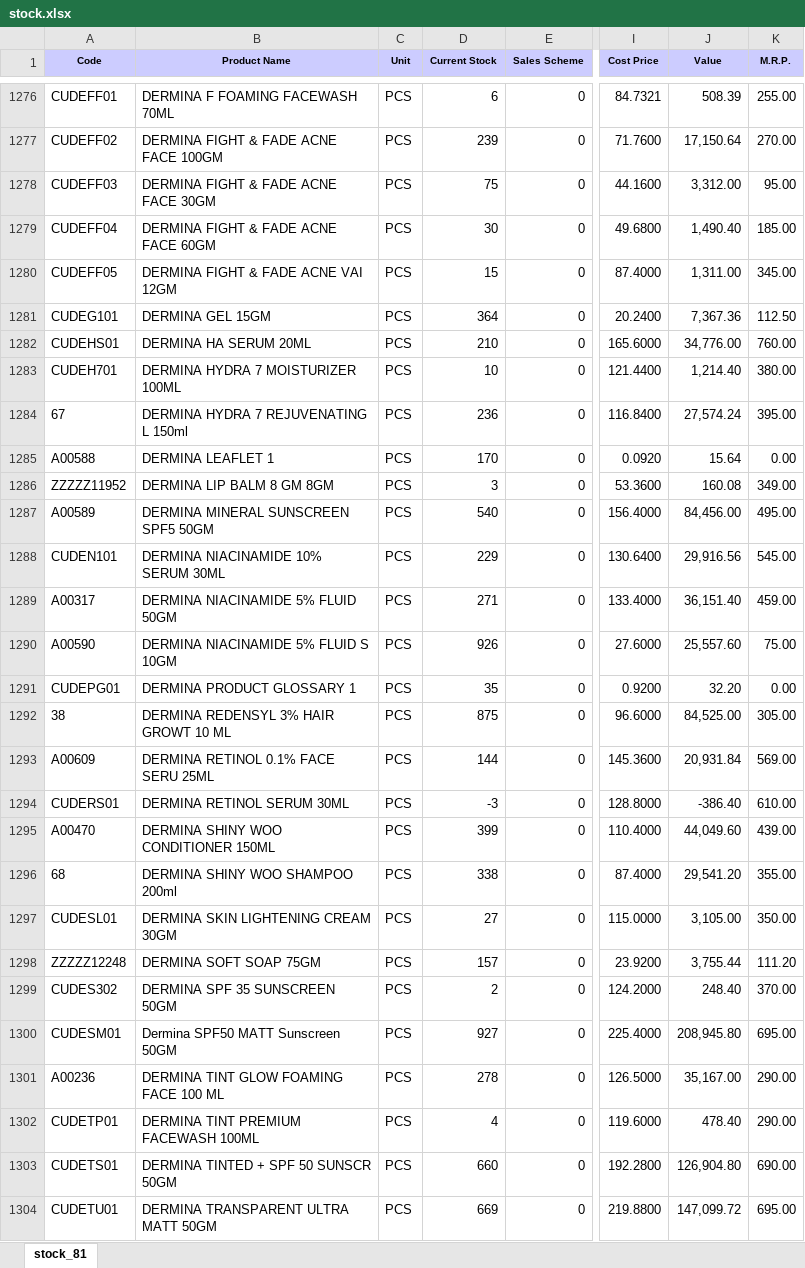
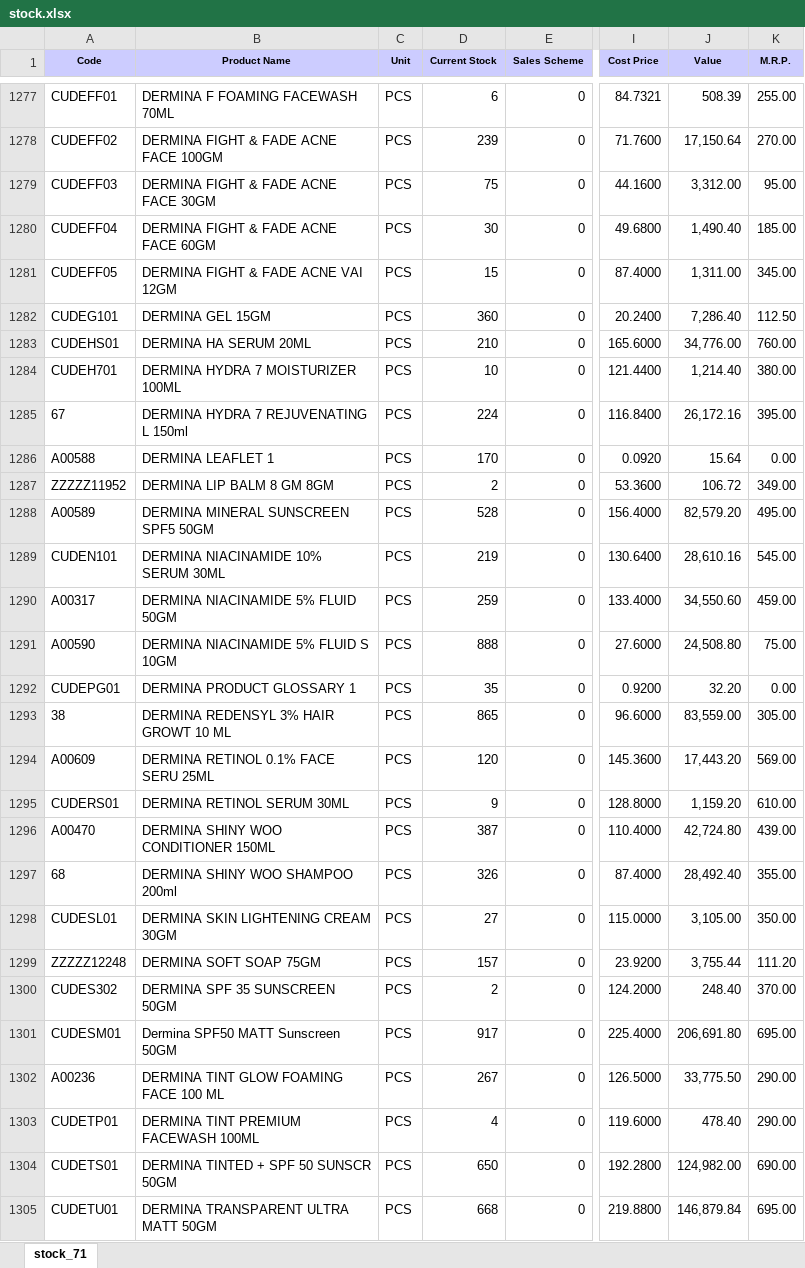
Before and after one commit to ishwarpharma/ishwarone, an Excel workbook: stock.xlsx, sheet stock_71, drawn as a sheet; only a part is shown, gaps mark what is left out; values as stored, in another font and other column widths than the file's, no borders; addresses are those after the commit; the diff covers the shown part only; the diff names each change by its address in the sheet, - before the commit and + after, or states it on an @@ line.

Commit message:
Add files via upload

```diff
--- a/stock.xlsx (sheet stock_71)
+++ b/stock.xlsx (sheet stock_71)
-sheet tab: stock_81
+sheet tab: stock_71
-D1282 (Current Stock): 364
+D1282 (Current Stock): 360
-J1282 (Value): 7,367.36
+J1282 (Value): 7,286.40
-D1285 (Current Stock): 236
+D1285 (Current Stock): 224
-J1285 (Value): 27,574.24
+J1285 (Value): 26,172.16
-D1287 (Current Stock): 3
+D1287 (Current Stock): 2
-J1287 (Value): 160.08
+J1287 (Value): 106.72
-D1288 (Current Stock): 540
+D1288 (Current Stock): 528
-J1288 (Value): 84,456.00
+J1288 (Value): 82,579.20
-D1289 (Current Stock): 229
+D1289 (Current Stock): 219
-J1289 (Value): 29,916.56
+J1289 (Value): 28,610.16
-D1290 (Current Stock): 271
+D1290 (Current Stock): 259
-J1290 (Value): 36,151.40
+J1290 (Value): 34,550.60
-D1291 (Current Stock): 926
+D1291 (Current Stock): 888
-J1291 (Value): 25,557.60
+J1291 (Value): 24,508.80
-D1293 (Current Stock): 875
+D1293 (Current Stock): 865
-J1293 (Value): 84,525.00
+J1293 (Value): 83,559.00
-D1294 (Current Stock): 144
+D1294 (Current Stock): 120
-J1294 (Value): 20,931.84
+J1294 (Value): 17,443.20
-D1295 (Current Stock): -3
+D1295 (Current Stock): 9
-J1295 (Value): -386.40
+J1295 (Value): 1,159.20
-D1296 (Current Stock): 399
+D1296 (Current Stock): 387
-J1296 (Value): 44,049.60
+J1296 (Value): 42,724.80
-D1297 (Current Stock): 338
+D1297 (Current Stock): 326
-J1297 (Value): 29,541.20
+J1297 (Value): 28,492.40
-D1301 (Current Stock): 927
+D1301 (Current Stock): 917
-J1301 (Value): 208,945.80
+J1301 (Value): 206,691.80
-D1302 (Current Stock): 278
+D1302 (Current Stock): 267
-J1302 (Value): 35,167.00
+J1302 (Value): 33,775.50
-D1304 (Current Stock): 660
+D1304 (Current Stock): 650
-J1304 (Value): 126,904.80
+J1304 (Value): 124,982.00
-D1305 (Current Stock): 669
+D1305 (Current Stock): 668
-J1305 (Value): 147,099.72
+J1305 (Value): 146,879.84
```
Also changed, not shown: 1 added row and 1140 edited cells elsewhere in this sheet.
